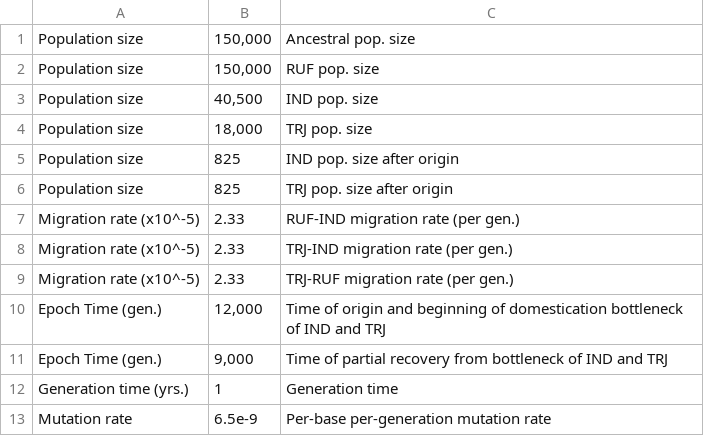
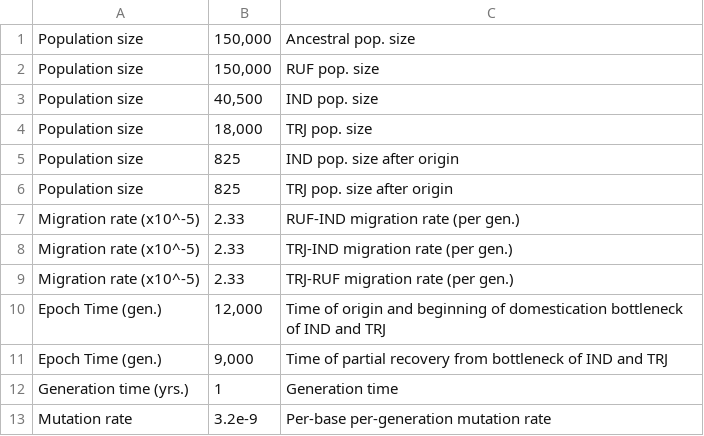
Before and after one commit to popsim-consortium/stdpopsim, a CSV file: docs/parameter_tables/OrySat/BottleneckMigration_3C07.csv, drawn as a sheet.

```diff
--- a/docs/parameter_tables/OrySat/BottleneckMigration_3C07.csv
+++ b/docs/parameter_tables/OrySat/BottleneckMigration_3C07.csv
@@ -12,2 +12,2 @@ Epoch Time (gen.),"9,000",Time of partial recovery from bottleneck of IND and TR
 Generation time (yrs.),1,Generation time
-Mutation rate,6.5e-9,Per-base per-generation mutation rate
+Mutation rate,3.2e-9,Per-base per-generation mutation rate
```
Also changed, not shown: 2 other files.
